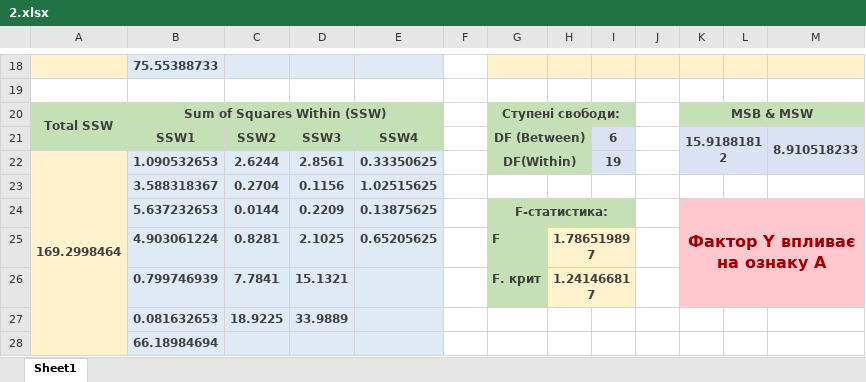
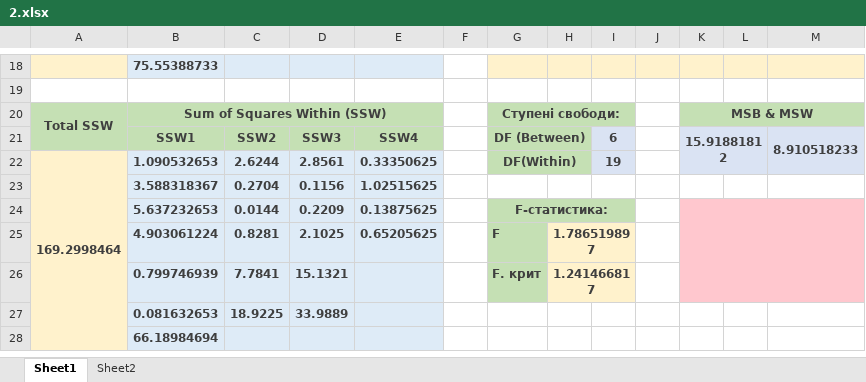
Before and after one commit to Clinsen/University, an Excel workbook: PythonProjects/DataAnalysis/2/2.xlsx, sheet Sheet1, drawn as a sheet; only a part is shown, gaps mark what is left out; values as stored, in another font and other column widths than the file's, no borders; the diff names each change by its address in the sheet, - before the commit and + after, or states it on an @@ line.

```diff
--- a/PythonProjects/DataAnalysis/2/2.xlsx (sheet Sheet1)
+++ b/PythonProjects/DataAnalysis/2/2.xlsx (sheet Sheet1)
+sheet tab: Sheet2
-K24: Фактор Y впливає на ознаку А
+K24: (empty)
```
